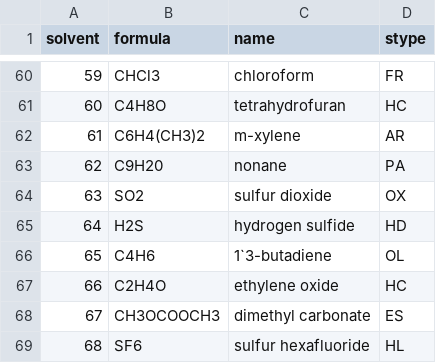
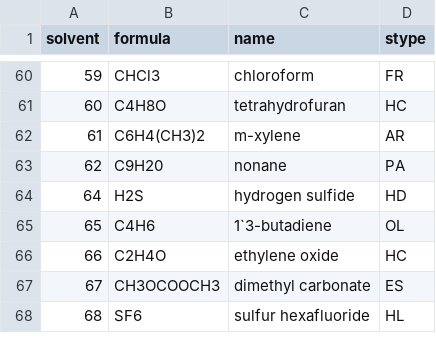
Before and after one commit to Shorku/rhnet, a CSV file: data/list_of_solvents.csv, drawn as a sheet; only a part is shown, gaps mark what is left out.

Commit message:
Corrections to the dataset

```diff
--- a/data/list_of_solvents.csv
+++ b/data/list_of_solvents.csv
@@ -63,3 +63,2 @@ solvent,formula,name,stype
 62,C9H20,"nonane",PA
-63,SO2,"sulfur dioxide",OX
 64,H2S,"hydrogen sulfide",HD
```
Also changed, not shown: data/solvent_macro_features.csv, data/solvent_mass.csv, 5 other files.
